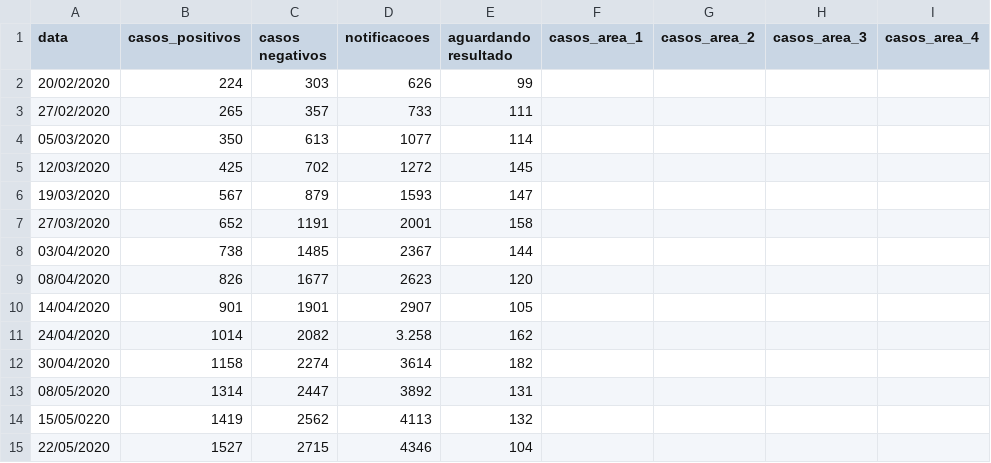
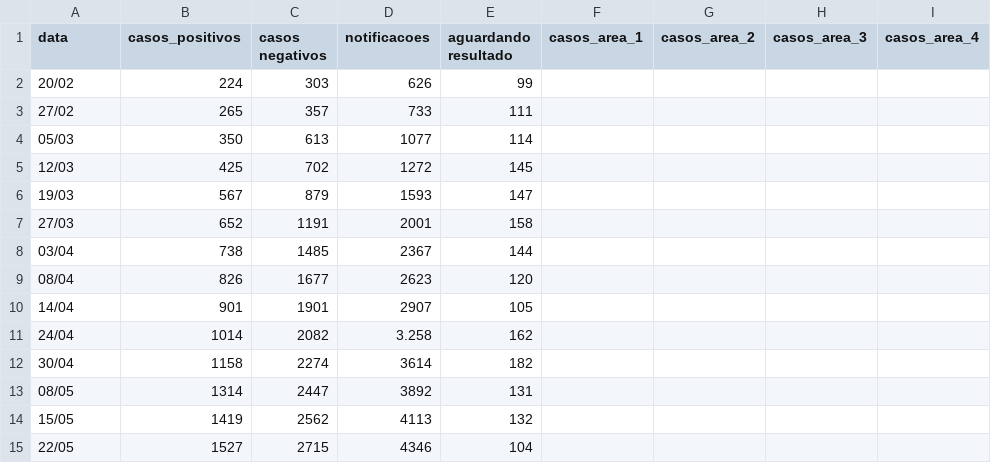
Before and after one commit to Zamariolo/MogiOpenData, a CSV file: Dados/dengue/dengue 2020.csv, drawn as a sheet; only a part is shown; the diff names each change by its address in the sheet, - before the commit and + after, or states it on an @@ line.

Commit message:
Update dengue 2020.csv

```diff
--- a/Dados/dengue/dengue 2020.csv
+++ b/Dados/dengue/dengue 2020.csv
-A2 (data): 20/02/2020
+A2 (data): 20/02
-A3 (data): 27/02/2020
+A3 (data): 27/02
-A4 (data): 05/03/2020
+A4 (data): 05/03
-A5 (data): 12/03/2020
+A5 (data): 12/03
-A6 (data): 19/03/2020
+A6 (data): 19/03
-A7 (data): 27/03/2020
+A7 (data): 27/03
-A8 (data): 03/04/2020
+A8 (data): 03/04
-A9 (data): 08/04/2020
+A9 (data): 08/04
-A10 (data): 14/04/2020
+A10 (data): 14/04
-A11 (data): 24/04/2020
+A11 (data): 24/04
-A12 (data): 30/04/2020
+A12 (data): 30/04
-A13 (data): 08/05/2020
+A13 (data): 08/05
-A14 (data): 15/05/0220
+A14 (data): 15/05
-A15 (data): 22/05/2020
+A15 (data): 22/05
```
